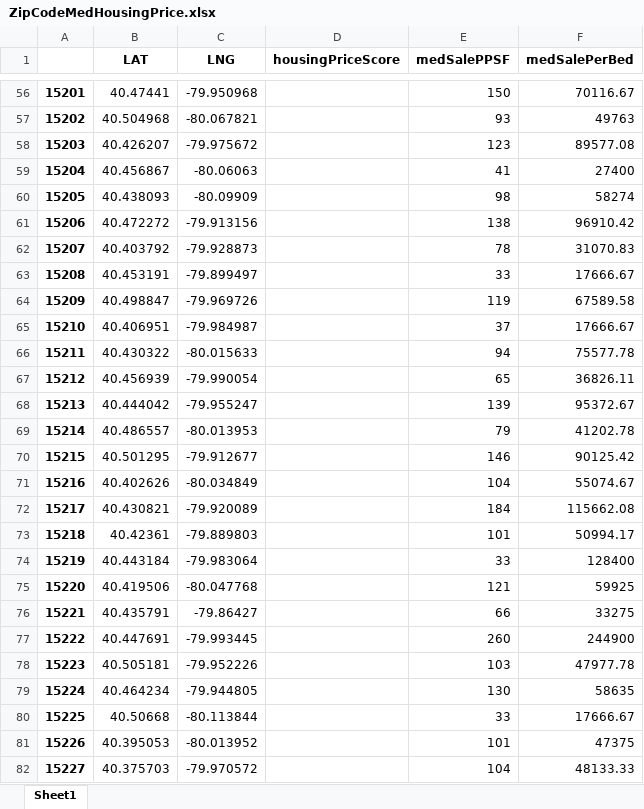
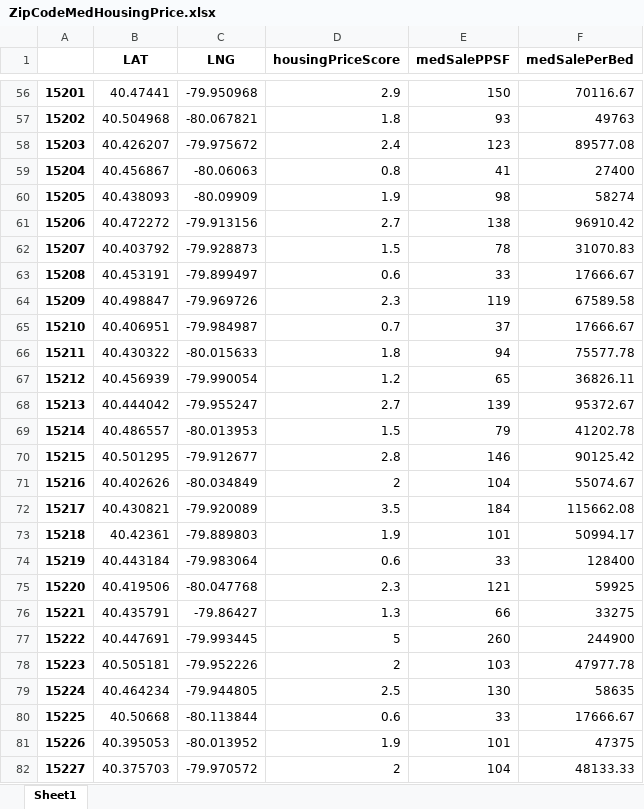
Before and after one commit to Ajcaico/Homi_DFP, an Excel workbook: ZipCodeMedHousingPrice.xlsx, sheet Sheet1, drawn as a sheet; only a part is shown, gaps mark what is left out; values as stored, in another font and other column widths than the file's, no borders; the diff covers the shown part only; the diff names each change by its address in the sheet, - before the commit and + after, or states it on an @@ line.

```diff
--- a/ZipCodeMedHousingPrice.xlsx (sheet Sheet1)
+++ b/ZipCodeMedHousingPrice.xlsx (sheet Sheet1)
-D56 (housingPriceScore): (empty)
+D56 (housingPriceScore): 2.9
-D57 (housingPriceScore): (empty)
+D57 (housingPriceScore): 1.8
-D58 (housingPriceScore): (empty)
+D58 (housingPriceScore): 2.4
-D59 (housingPriceScore): (empty)
+D59 (housingPriceScore): 0.8
-D60 (housingPriceScore): (empty)
+D60 (housingPriceScore): 1.9
-D61 (housingPriceScore): (empty)
+D61 (housingPriceScore): 2.7
-D62 (housingPriceScore): (empty)
+D62 (housingPriceScore): 1.5
-D63 (housingPriceScore): (empty)
+D63 (housingPriceScore): 0.6
-D64 (housingPriceScore): (empty)
+D64 (housingPriceScore): 2.3
-D65 (housingPriceScore): (empty)
+D65 (housingPriceScore): 0.7
-D66 (housingPriceScore): (empty)
+D66 (housingPriceScore): 1.8
-D67 (housingPriceScore): (empty)
+D67 (housingPriceScore): 1.2
-D68 (housingPriceScore): (empty)
+D68 (housingPriceScore): 2.7
-D69 (housingPriceScore): (empty)
+D69 (housingPriceScore): 1.5
-D70 (housingPriceScore): (empty)
+D70 (housingPriceScore): 2.8
-D71 (housingPriceScore): (empty)
+D71 (housingPriceScore): 2
-D72 (housingPriceScore): (empty)
+D72 (housingPriceScore): 3.5
-D73 (housingPriceScore): (empty)
+D73 (housingPriceScore): 1.9
-D74 (housingPriceScore): (empty)
+D74 (housingPriceScore): 0.6
-D75 (housingPriceScore): (empty)
+D75 (housingPriceScore): 2.3
-D76 (housingPriceScore): (empty)
+D76 (housingPriceScore): 1.3
-D77 (housingPriceScore): (empty)
+D77 (housingPriceScore): 5
-D78 (housingPriceScore): (empty)
+D78 (housingPriceScore): 2
-D79 (housingPriceScore): (empty)
+D79 (housingPriceScore): 2.5
-D80 (housingPriceScore): (empty)
+D80 (housingPriceScore): 0.6
-D81 (housingPriceScore): (empty)
+D81 (housingPriceScore): 1.9
-D82 (housingPriceScore): (empty)
+D82 (housingPriceScore): 2
```
Also changed, not shown: 87 edited cells elsewhere in this sheet, 1 other file.
